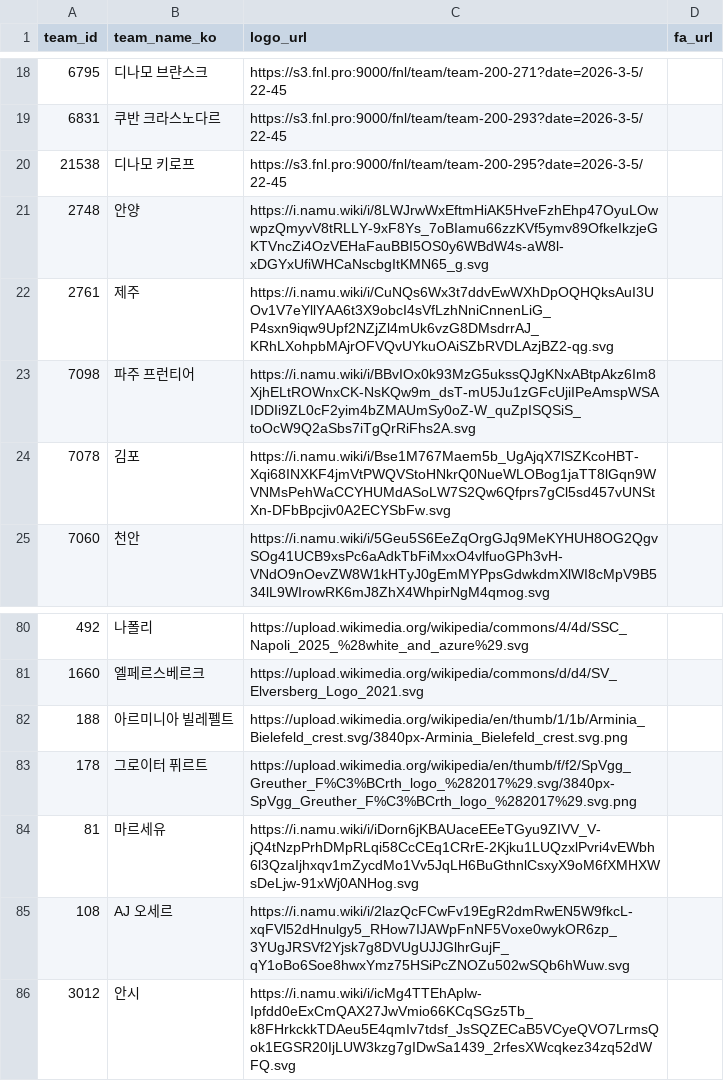
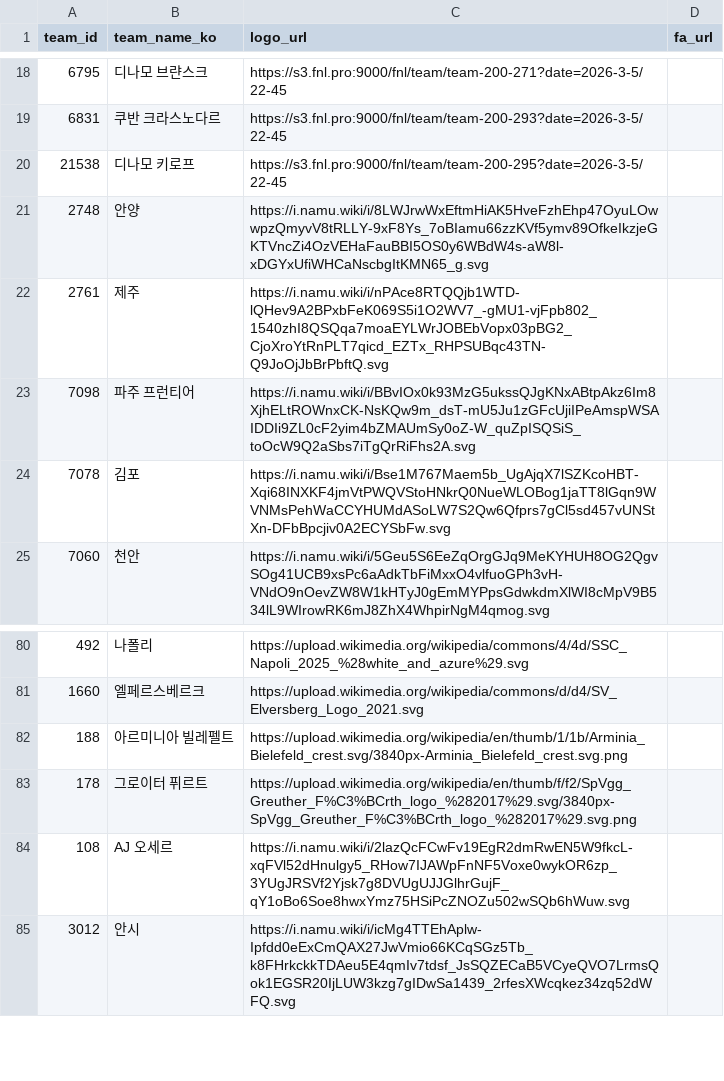
Before and after one commit to bgh1234554/football-obs-backend, a CSV file: src/main/resources/data/logos.csv, drawn as a sheet; only a part is shown, gaps mark what is left out.

```diff
--- a/src/main/resources/data/logos.csv
+++ b/src/main/resources/data/logos.csv
@@ -21,3 +21,3 @@ team_id, team_name_ko, logo_url, fa_url
 2748, 안양, https://i.namu.wiki/i/8LWJrwWxEftmHiAK5HveFzhEhp47OyuLOwwpzQmyvV8tRLLY-9xF8Ys_7oBIamu66zzKVf5ymv89OfkeIkzjeGKTVncZi4OzVEHaFauBBI5OS0y6WBdW4s-aW8l-xDGYxUfiWHCaNscbgItKMN65_g.svg,
-2761, 제주, https://i.namu.wiki/i/CuNQs6Wx3t7ddvEwWXhDpOQHQksAuI3UOv1V7eYllYAA6t3X9obcI4sVfLzhNniCnnenLiG_P4sxn9iqw9Upf2NZjZl4mUk6vzG8DMsdrrAJ_KRhLXohpbMAjrOFVQvUYkuOAiSZbRVDLAzjBZ2-qg.svg,
+2761, 제주, https://i.namu.wiki/i/nPAce8RTQQjb1WTD-lQHev9A2BPxbFeK069S5i1O2WV7_-gMU1-vjFpb802_1540zhI8QSQqa7moaEYLWrJOBEbVopx03pBG2_CjoXroYtRnPLT7qicd_EZTx_RHPSUBqc43TN-Q9JoOjJbBrPbftQ.svg,
 7098, 파주 프런티어, https://i.namu.wiki/i/BBvIOx0k93MzG5ukssQJgKNxABtpAkz6Im8XjhELtROWnxCK-NsKQw9m_dsT-mU5Ju1zGFcUjiIPeAmspWSAIDDIi9ZL0cF2yim4bZMAUmSy0oZ-W_quZpISQSiS_toOcW9Q2aSbs7iTgQrRiFhs2A.svg,
@@ -83,3 +83,2 @@ team_id, team_name_ko, logo_url, fa_url
 178,그로이터 퓌르트,https://upload.wikimedia.org/wikipedia/en/thumb/f/f2/SpVgg_Greuther_F%C3%BCrth_logo_%282017%29.svg/3840px-SpVgg_Greuther_F%C3%BCrth_logo_%282017%29.svg.png,
-81,마르세유,https://i.namu.wiki/i/iDorn6jKBAUaceEEeTGyu9ZIVV_V-jQ4tNzpPrhDMpRLqi58CcCEq1CRrE-2Kjku1LUQzxlPvri4vEWbh6l3QzaIjhxqv1mZycdMo1Vv5JqLH6BuGthnlCsxyX9oM6fXMHXWsDeLjw-91xWj0ANHog.svg,
 108,AJ 오세르,https://i.namu.wiki/i/2lazQcFCwFv19EgR2dmRwEN5W9fkcL-xqFVl52dHnulgy5_RHow7IJAWpFnNF5Voxe0wykOR6zp_3YUgJRSVf2Yjsk7g8DVUgUJJGlhrGujF_qY1oBo6Soe8hwxYmz75HSiPcZNOZu502wSQb6hWuw.svg,
```
Also changed, not shown: src/main/resources/data/coaches.csv, src/main/resources/data/players.csv, 1 other file.
